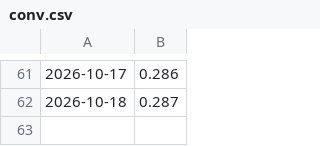
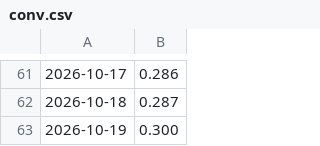
Before and after one commit to ian-sanghyuk-han/batavia-project-wtl, a CSV file: site/data/history/conv.csv, drawn as a sheet; only a part is shown, gaps mark what is left out.

```diff
--- a/site/data/history/conv.csv
+++ b/site/data/history/conv.csv
@@ -62 +62,2 @@
 2026-10-18,0.287
+2026-10-19,0.300
```
Also changed, not shown: 6 other files.
